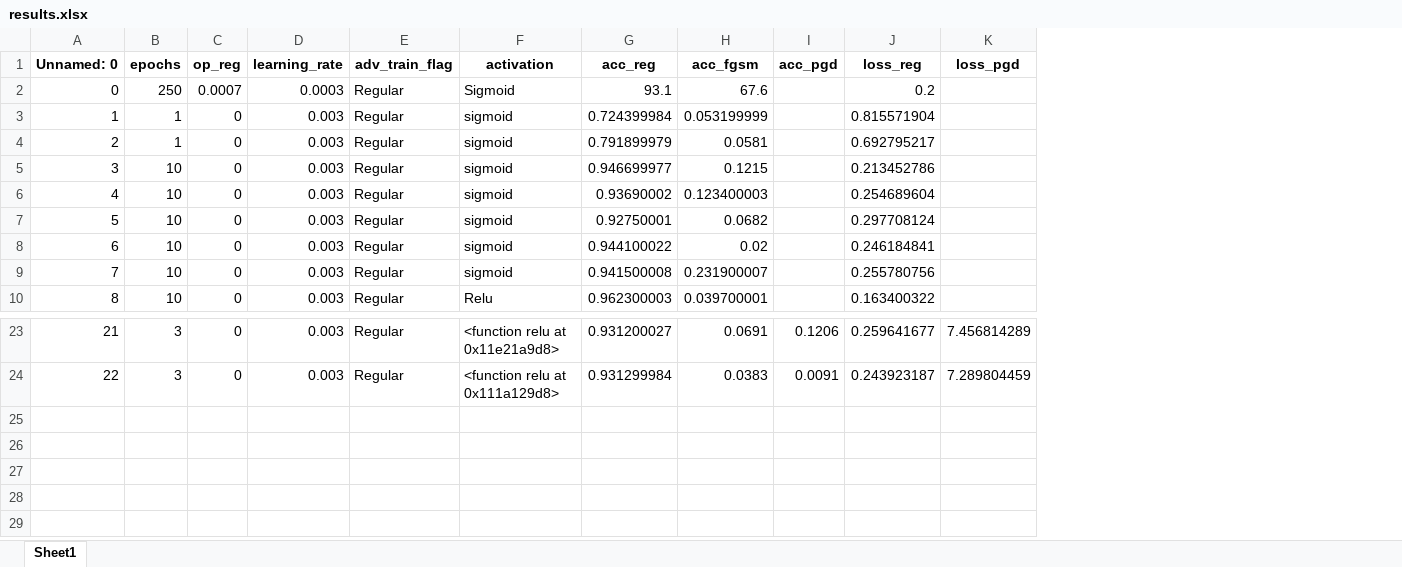
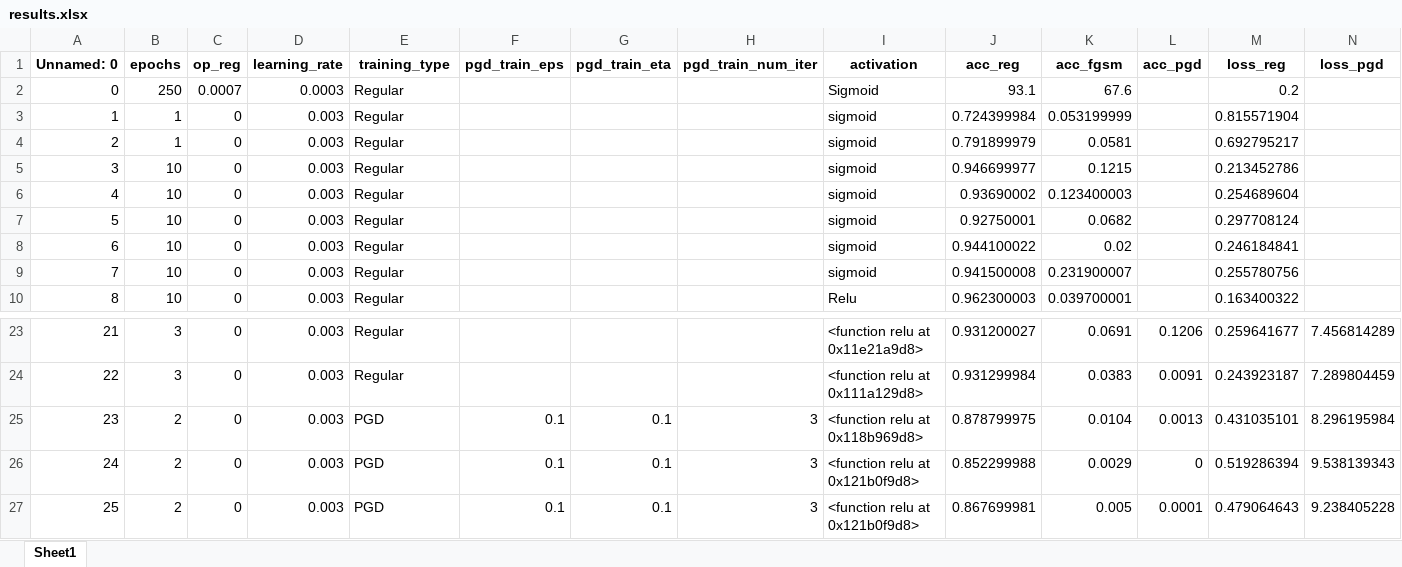
Before and after one commit to AdhyyanNarang/robustNN, an Excel workbook: scripts/results.xlsx, sheet Sheet1, drawn as a sheet; only a part is shown, gaps mark what is left out; values as stored, in another font and other column widths than the file's, no borders; rows hold the shown columns only; the diff names each change by its address in the sheet, - before the commit and + after, or states it on an @@ line.

Commit message:
Added early stopping and new script for hyperparam search

```diff
--- a/scripts/results.xlsx (sheet Sheet1)
+++ b/scripts/results.xlsx (sheet Sheet1)
+column F (pgd_train_eps), empty
+column G (pgd_train_eta), empty
+column H (pgd_train_num_iter), empty
-E1: adv_train_flag
+E1: training_type
+row 25: 23 | 2 | 0 | 0.003 | PGD | 0.1 | 0.1 | 3 | <function relu at 0x118b969d8> | 0.878799975 | 0.0104 | 0.0013 | 0.431035101 | 8.296195984
+row 26: 24 | 2 | 0 | 0.003 | PGD | 0.1 | 0.1 | 3 | <function relu at 0x121b0f9d8> | 0.852299988 | 0.0029 | 0 | 0.519286394 | 9.538139343
+row 27: 25 | 2 | 0 | 0.003 | PGD | 0.1 | 0.1 | 3 | <function relu at 0x121b0f9d8> | 0.867699981 | 0.005 | 0.0001 | 0.479064643 | 9.238405228
```
Also changed, not shown: 16 other files.
